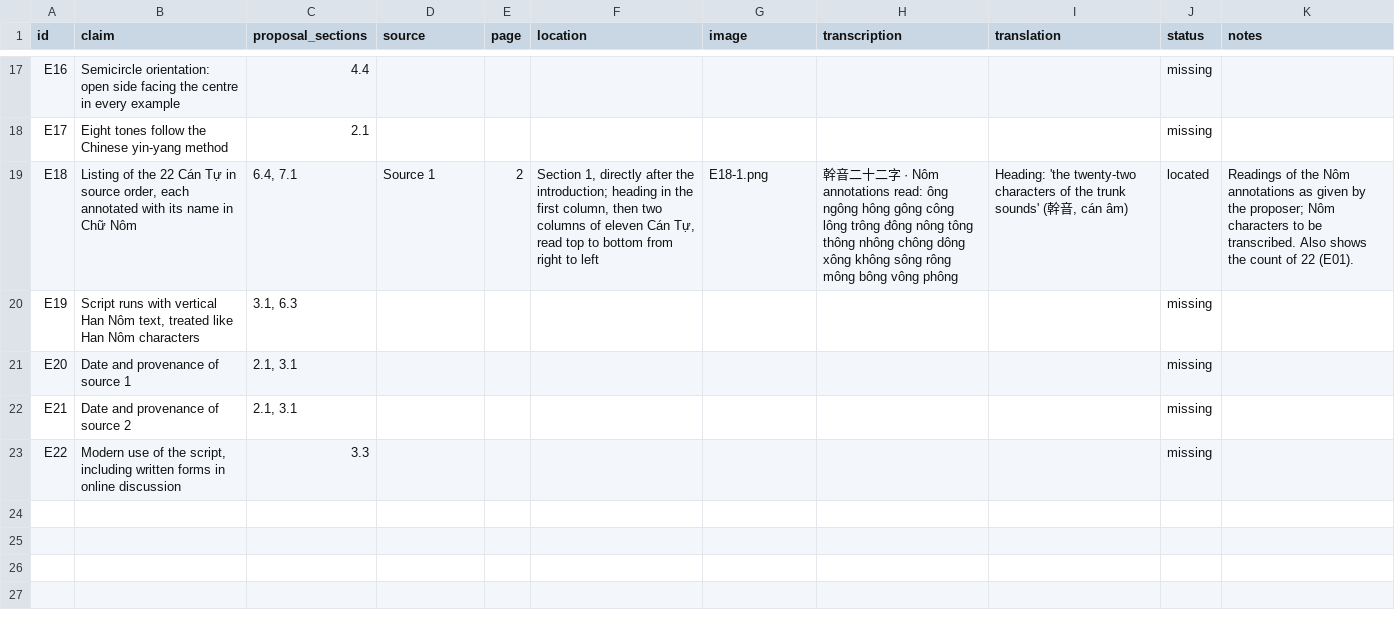
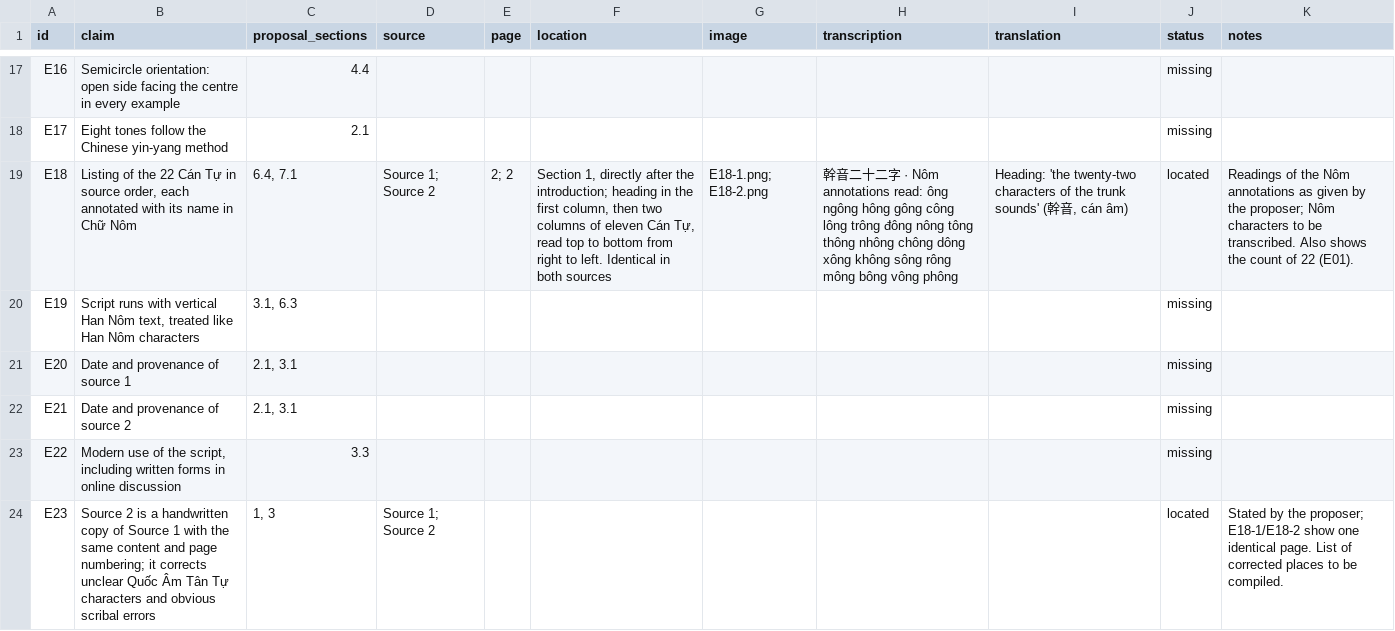
Before and after one commit to qtng/qatt-unicode, a CSV file: evidence/catalog.csv, drawn as a sheet; only a part is shown, gaps mark what is left out; the diff names each change by its address in the sheet, - before the commit and + after, or states it on an @@ line.

```diff
--- a/evidence/catalog.csv
+++ b/evidence/catalog.csv
-D19 (source): Source 1
+D19 (source): Source 1; Source 2
-E19 (page): 2
+E19 (page): 2; 2
-F19 (location): …right to left
+F19 (location): …right to left. Identical in both sources
-G19 (image): E18-1.png
+G19 (image): E18-1.png; E18-2.png
+row 24: E23 | Source 2 is a handwritten copy of Source 1 with the same content and page numbering; it corrects unclear Quốc Âm Tân Tự characters and obvious scribal errors | 1, 3 | Source 1; Source 2 |  |  |  |  |  | located | Stated by the proposer; E18-1/E18-2 show one identical page. List of corrected places to be compiled.
```
Also changed, not shown: 2 other files.
